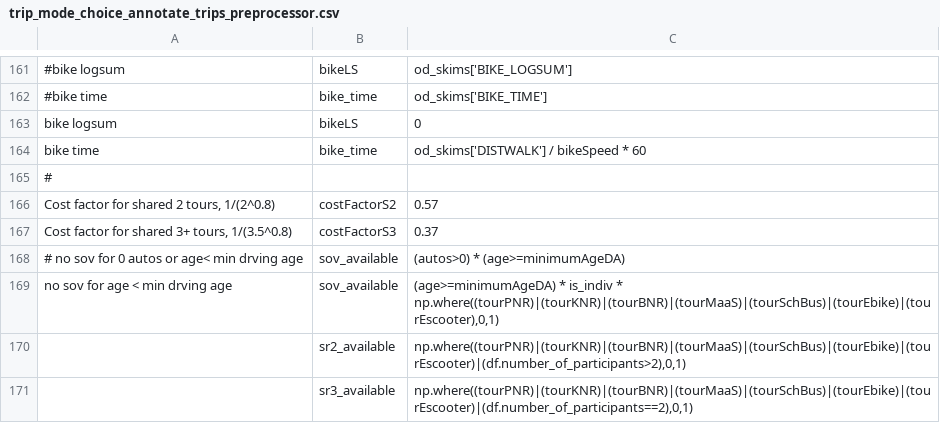
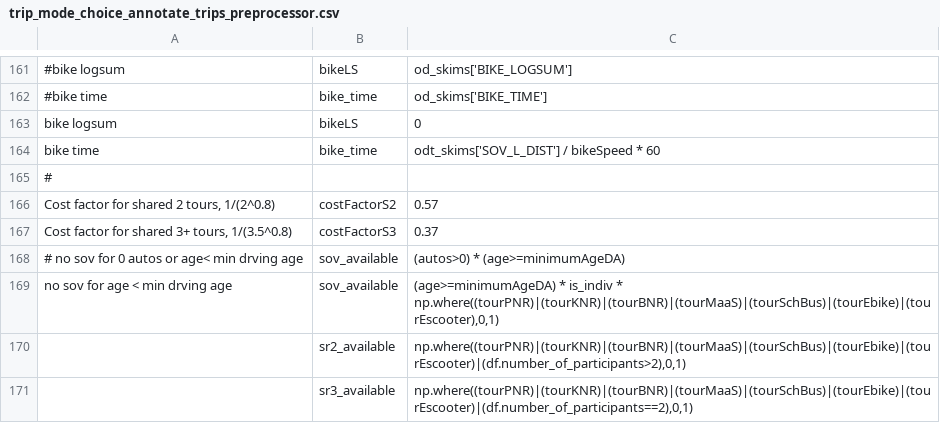
Before and after one commit to RSGInc/SimOR, a CSV file: resident/configs/trip_mode_choice_annotate_trips_preprocessor.csv, drawn as a sheet; only a part is shown, gaps mark what is left out; the diff names each change by its address in the sheet, - before the commit and + after, or states it on an @@ line.

Commit message:
using sov dist for bike time
This commit avoids a zero probability error since the max bike distance used in trip destination seems to be farther than the maz OD DISTWALK cutoff. Long term fix is actual bike logsum from bike model.

```diff
--- a/resident/configs/trip_mode_choice_annotate_trips_preprocessor.csv
+++ b/resident/configs/trip_mode_choice_annotate_trips_preprocessor.csv
-C164: od_skims['DISTWALK'] / bikeSpeed * 60
+C164: odt_skims['SOV_L_DIST'] / bikeSpeed * 60
```
